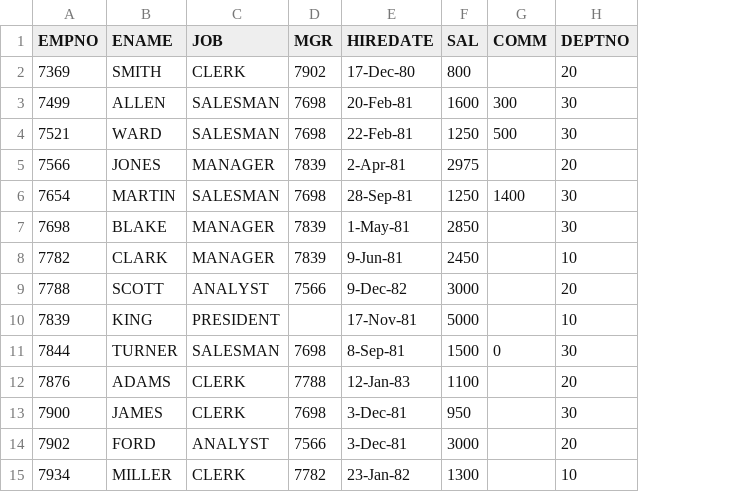
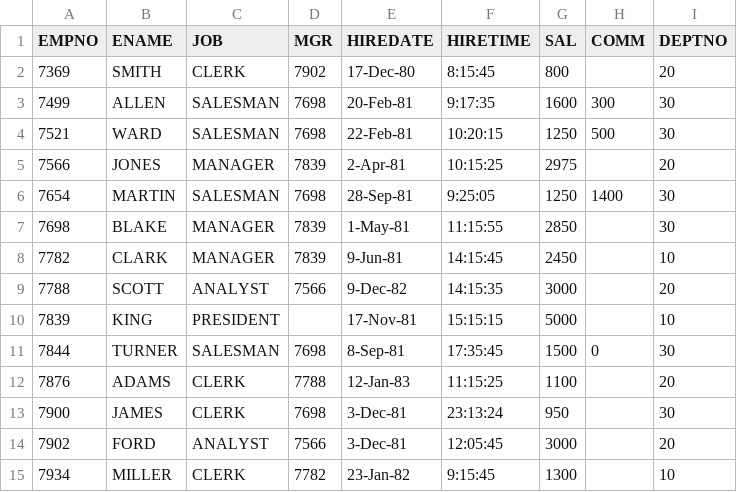
Before and after one commit to MounikaBeerelly/my-python-journey, a CSV file: DataSets/EmpDataSet.csv, drawn as a sheet; the diff names each change by its address in the sheet, - before the commit and + after, or states it on an @@ line.

Commit message:
added hiretime column to the employee dataset

```diff
--- a/DataSets/EmpDataSet.csv
+++ b/DataSets/EmpDataSet.csv
+column F (HIRETIME), rows 2-15: 8:15:45 | 9:17:35 | 10:20:15 | 10:15:25 | 9:25:05 | 11:15:55 | 14:15:45 | 14:15:35 | 15:15:15 | 17:35:45 | 11:15:25 | 23:13:24 | 12:05:45 | 9:15:45
```
